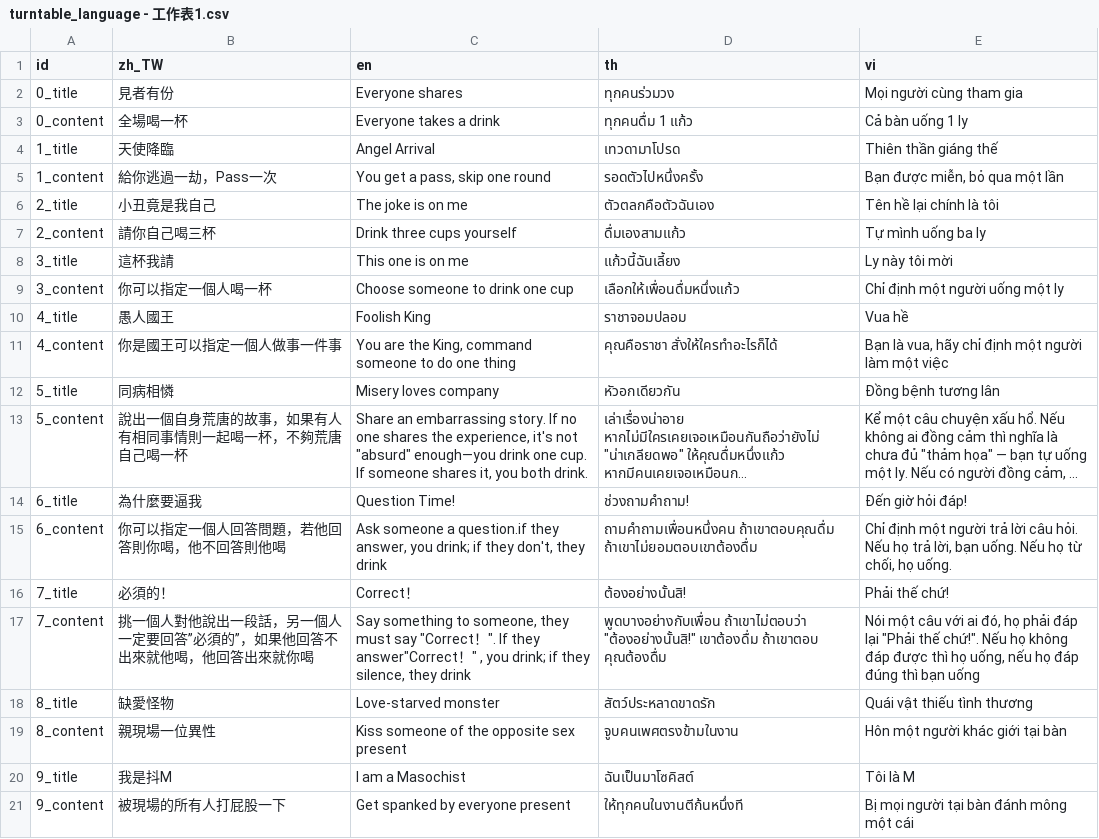
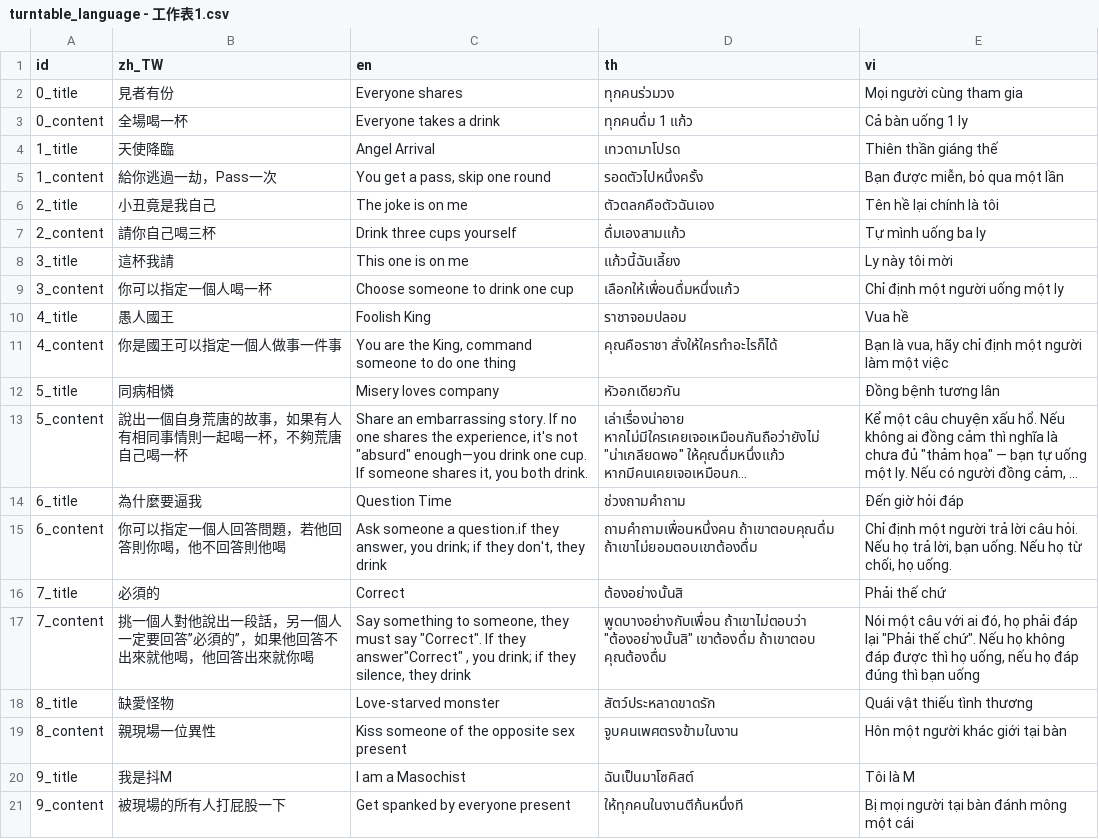
Before and after one commit to wish5213/joke, a CSV file: translate/turntable_language - 工作表1.csv, drawn as a sheet; long unchanged cells end in …; the diff names each change by its address in the sheet, - before the commit and + after, or states it on an @@ line.

```diff
--- a/translate/turntable_language - 工作表1.csv
+++ b/translate/turntable_language - 工作表1.csv
-C14 (en): Question Time!
+C14 (en): Question Time
-D14 (th): ช่วงถามคำถาม!
+D14 (th): ช่วงถามคำถาม
-E14 (vi): Đến giờ hỏi đáp!
+E14 (vi): Đến giờ hỏi đáp
-B16 (zh_TW): 必須的！
+B16 (zh_TW): 必須的
-C16 (en): Correct！
+C16 (en): Correct
-D16 (th): ต้องอย่างนั้นสิ!
+D16 (th): ต้องอย่างนั้นสิ
-E16 (vi): Phải thế chứ!
+E16 (vi): Phải thế chứ
-C17 (en): …must say "Correct！". If they answer"Correct！" , you…
+C17 (en): …must say "Correct". If they answer"Correct" , you…
-D17 (th): พูดบางอย่างกับเพื่อน ถ้าเขาไม่ตอบว่า "ต้องอย่างนั้นสิ!" เขาต้องดื่ม ถ้าเขาตอบ…
+D17 (th): พูดบางอย่างกับเพื่อน ถ้าเขาไม่ตอบว่า "ต้องอย่างนั้นสิ" เขาต้องดื่ม ถ้าเขาตอบ…
-E17 (vi): …"Phải thế chứ!". Nếu họ…
+E17 (vi): …"Phải thế chứ". Nếu họ…
```
Also changed, not shown: 20 other files.
